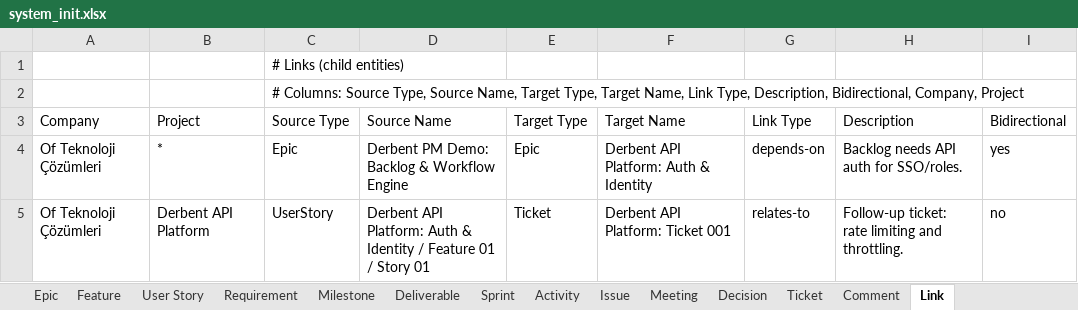
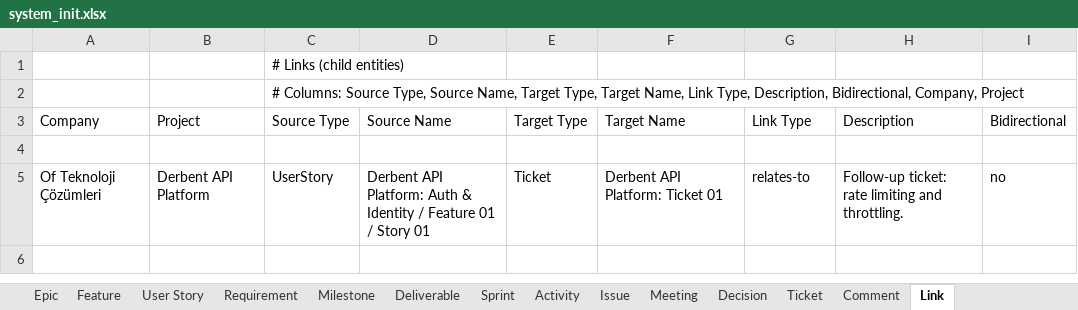
Before and after one commit to yalovali/derbent, an Excel workbook: src/main/resources/excel/system_init.xlsx, sheet Link, drawn as a sheet; values as stored, in another font and other column widths than the file's, no borders; the diff names each change by its address in the sheet, - before the commit and + after, or states it on an @@ line.

```diff
--- a/src/main/resources/excel/system_init.xlsx (sheet Link)
+++ b/src/main/resources/excel/system_init.xlsx (sheet Link)
-row 4: Of Teknoloji Çözümleri | * | Epic | Derbent PM Demo: Backlog & Workflow Engine | Epic | Derbent API Platform: Auth & Identity | depends-on | Backlog needs API auth for SSO/roles. | yes
+row 4: (empty)
-F5 (Target Name): Derbent API Platform: Ticket 001
+F5 (Target Name): Derbent API Platform: Ticket 01
```
Also changed, not shown: sheet Comment, src/main/resources/excel/screens_init.xlsx, 5 other files.
